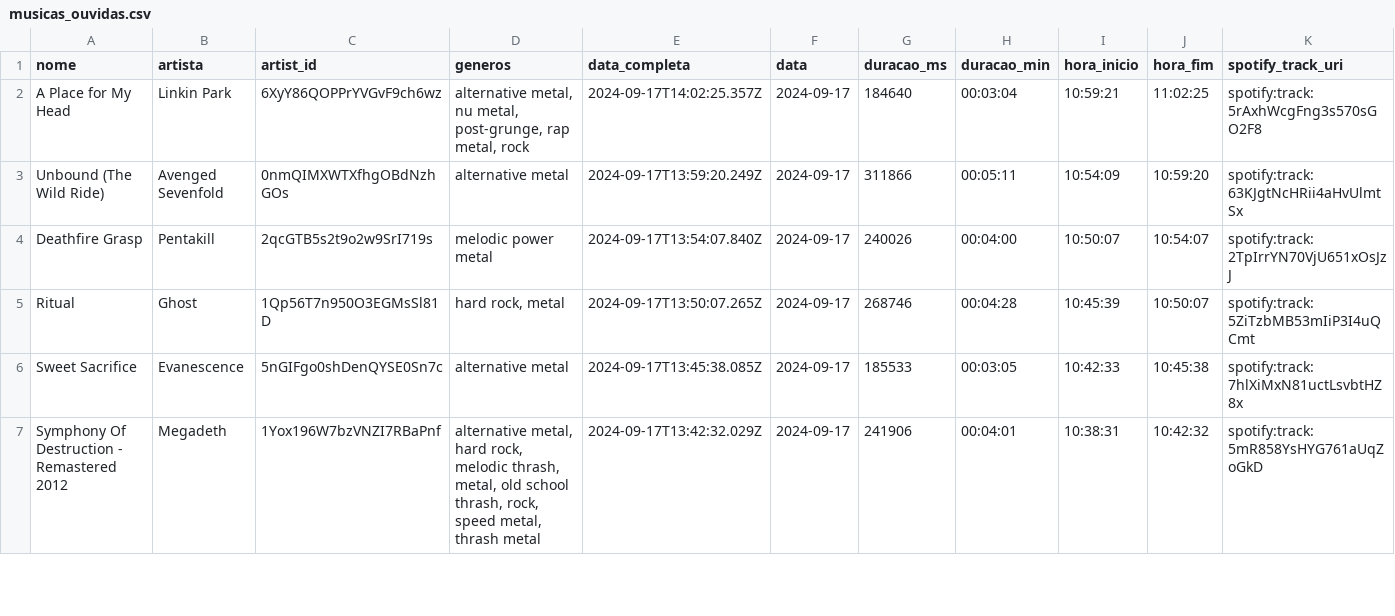
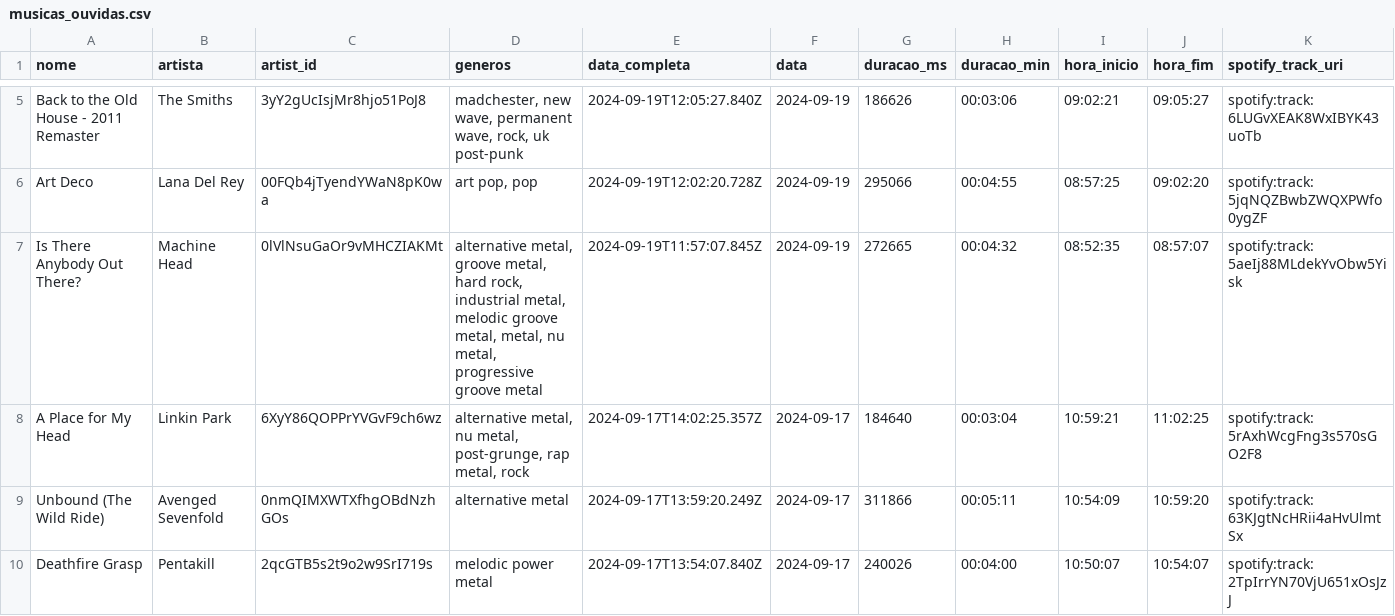
Before and after one commit to Sissaz/spotify, a CSV file: src/assets/musicas_ouvidas.csv, drawn as a sheet; only a part is shown, gaps mark what is left out; the shorter side is filled out with more unchanged rows; rows hold the shown columns only; the diff covers the shown part only; the diff names each change by its address in the sheet, - before the commit and + after, or states it on an @@ line.

```diff
--- a/src/assets/musicas_ouvidas.csv
+++ b/src/assets/musicas_ouvidas.csv
+row 5: Back to the Old House - 2011 Remaster | The Smiths | 3yY2gUcIsjMr8hjo51PoJ8 | madchester, new wave, permanent wave, rock, uk post-punk | 2024-09-19T12:05:27.840Z | 2024-09-19 | 186626 | 00:03:06 | 09:02:21 | 09:05:27 | spotify:track:6LUGvXEAK8WxIBYK43uoTb
+row 6: Art Deco | Lana Del Rey | 00FQb4jTyendYWaN8pK0wa | art pop, pop | 2024-09-19T12:02:20.728Z | 2024-09-19 | 295066 | 00:04:55 | 08:57:25 | 09:02:20 | spotify:track:5jqNQZBwbZWQXPWfo0ygZF
+row 7: Is There Anybody Out There? | Machine Head | 0lVlNsuGaOr9vMHCZIAKMt | alternative metal, groove metal, hard rock, industrial metal, melodic groove metal, metal, nu metal, progressive groove metal | 2024-09-19T11:57:07.845Z | 2024-09-19 | 272665 | 00:04:32 | 08:52:35 | 08:57:07 | spotify:track:5aeIj88MLdekYvObw5Yisk
```
Also changed, not shown: 3 added rows, 1 removed row and 1 moved row elsewhere in this file.
